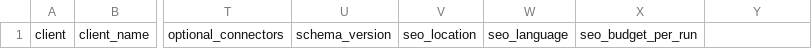
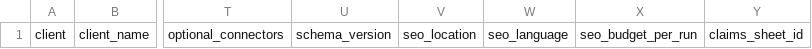
Before and after one commit to timdailey/bigslick-workflows, a CSV file: plugin/templates/registry-clients.csv, drawn as a sheet; only a part is shown, gaps mark what is left out; the diff names each change by its address in the sheet, - before the commit and + after, or states it on an @@ line.

```diff
--- a/plugin/templates/registry-clients.csv
+++ b/plugin/templates/registry-clients.csv
-Y1: (empty)
+Y1: claims_sheet_id
```
Also changed, not shown: 17 other files.
